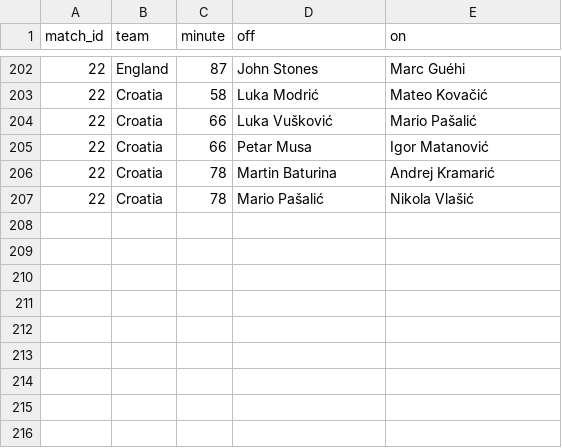
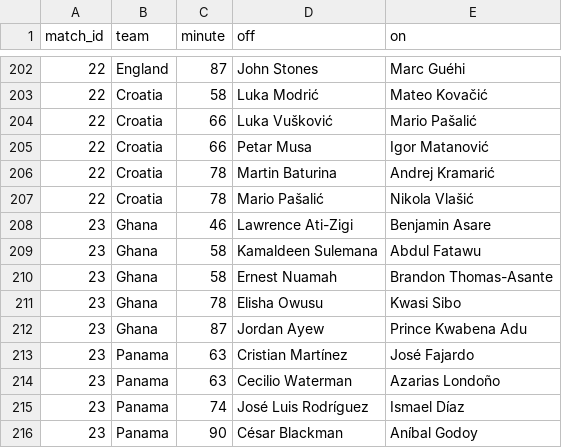
Before and after one commit to Godfrey811/wc2026friends, a CSV file: data/subs.csv, drawn as a sheet; only a part is shown, gaps mark what is left out.

```diff
--- a/data/subs.csv
+++ b/data/subs.csv
@@ -207 +207,10 @@ match_id,team,minute,off,on
 22,Croatia,78,Mario Pašalić,Nikola Vlašić
+23,Ghana,46,Lawrence Ati-Zigi,Benjamin Asare
+23,Ghana,58,Kamaldeen Sulemana,Abdul Fatawu
+23,Ghana,58,Ernest Nuamah,Brandon Thomas-Asante
+23,Ghana,78,Elisha Owusu,Kwasi Sibo
+23,Ghana,87,Jordan Ayew,Prince Kwabena Adu
+23,Panama,63,Cristian Martínez,José Fajardo
+23,Panama,63,Cecilio Waterman,Azarias Londoño
+23,Panama,74,José Luis Rodríguez,Ismael Díaz
+23,Panama,90,César Blackman,Aníbal Godoy
```
Also changed, not shown: data/cards.csv, data/goals.csv, 1 other file.
